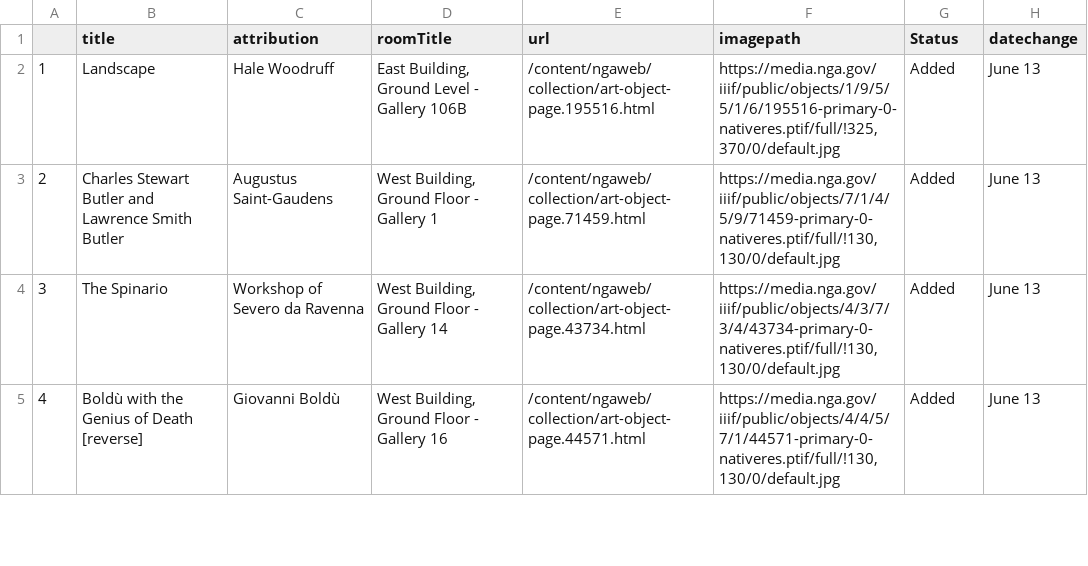
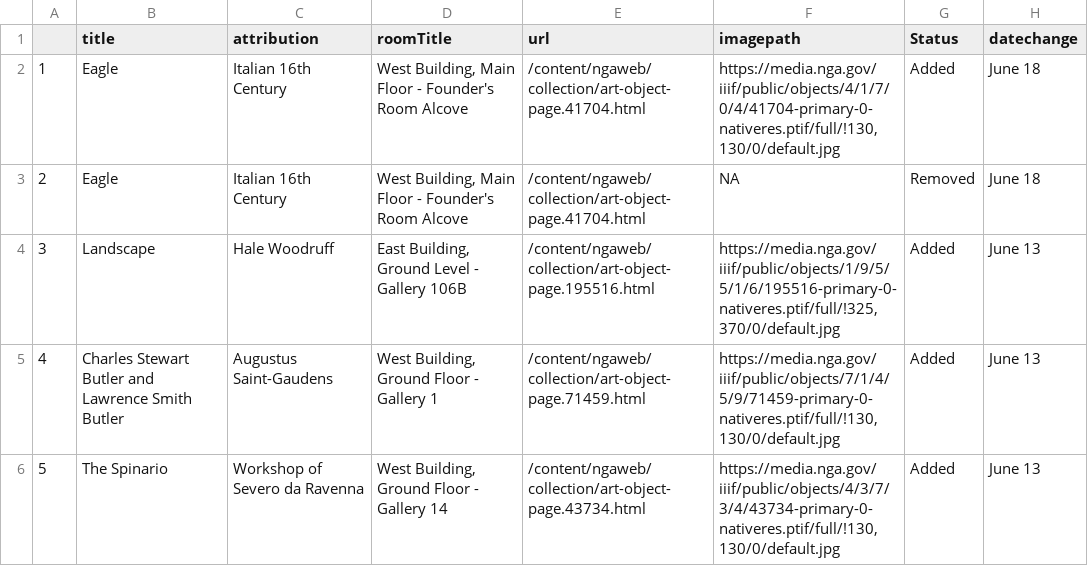
Before and after one commit to jacobmgreer/Same-Old-Same-Old, a CSV file: _data/art_change.csv, drawn as a sheet; only a part is shown; the shorter side is filled out with more unchanged rows; addresses are those after the commit; the diff names each change by its address in the sheet, - before the commit and + after, or states it on an @@ line.

Commit message:
Update art_change.csv

```diff
--- a/_data/art_change.csv
+++ b/_data/art_change.csv
+row 2: 1 | Eagle | Italian 16th Century | West Building, Main Floor - Founder's Room Alcove | /content/ngaweb/collection/art-object-page.41704.html | https://media.nga.gov/iiif/public/objects/4/1/7/0/4/41704-primary-0-nativeres.ptif/full/!130,130/0/default.jpg | Added | June 18
+row 3: 2 | Eagle | Italian 16th Century | West Building, Main Floor - Founder's Room Alcove | /content/ngaweb/collection/art-object-page.41704.html | NA | Removed | June 18
@@ column A renumbered from row 4 down @@
```
